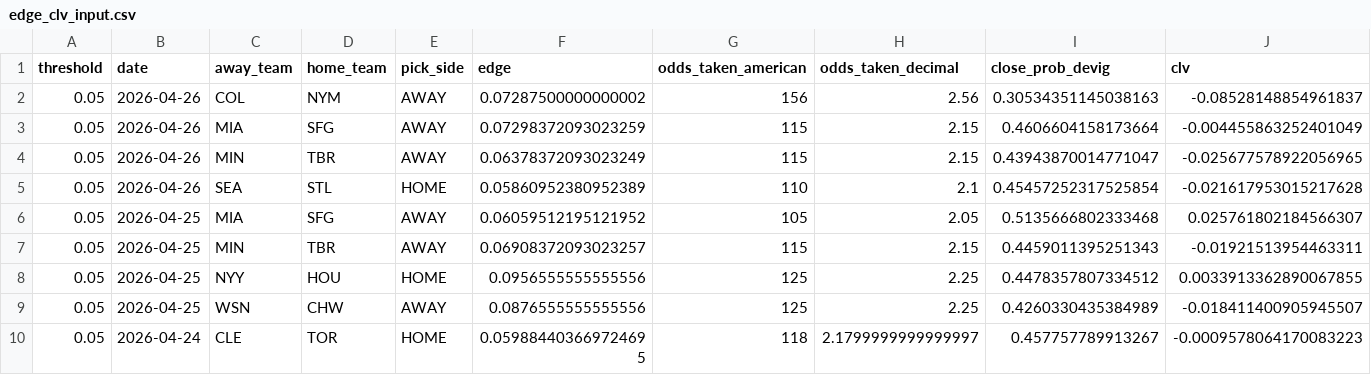
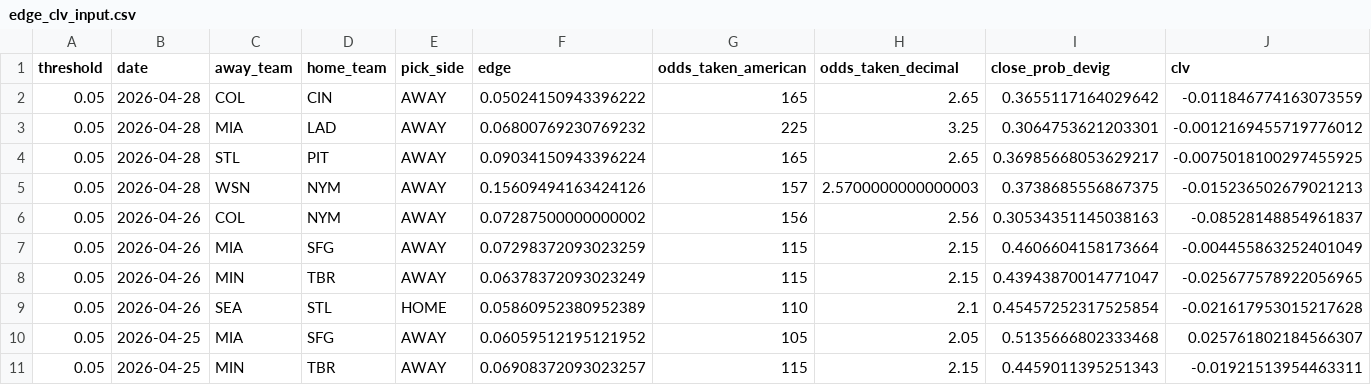
Before and after one commit to ClutchSheets/mlb-f5-forecaster, a CSV file: edge_clv_input.csv, drawn as a sheet; only a part is shown; the shorter side is filled out with more unchanged rows; rows hold the shown columns only; the diff names each change by its address in the sheet, - before the commit and + after, or states it on an @@ line.

```diff
--- a/edge_clv_input.csv
+++ b/edge_clv_input.csv
+row 2: 0.05 | 2026-04-28 | COL | CIN | AWAY | 0.05024150943396222 | 165 | 2.65 | 0.3655117164029642 | -0.011846774163073559
+row 3: 0.05 | 2026-04-28 | MIA | LAD | AWAY | 0.06800769230769232 | 225 | 3.25 | 0.3064753621203301 | -0.0012169455719776012
+row 4: 0.05 | 2026-04-28 | STL | PIT | AWAY | 0.09034150943396224 | 165 | 2.65 | 0.36985668053629217 | -0.0075018100297455925
+row 5: 0.05 | 2026-04-28 | WSN | NYM | AWAY | 0.15609494163424126 | 157 | 2.5700000000000003 | 0.3738685556867375 | -0.015236502679021213
```
Also changed, not shown: 1 other file.
